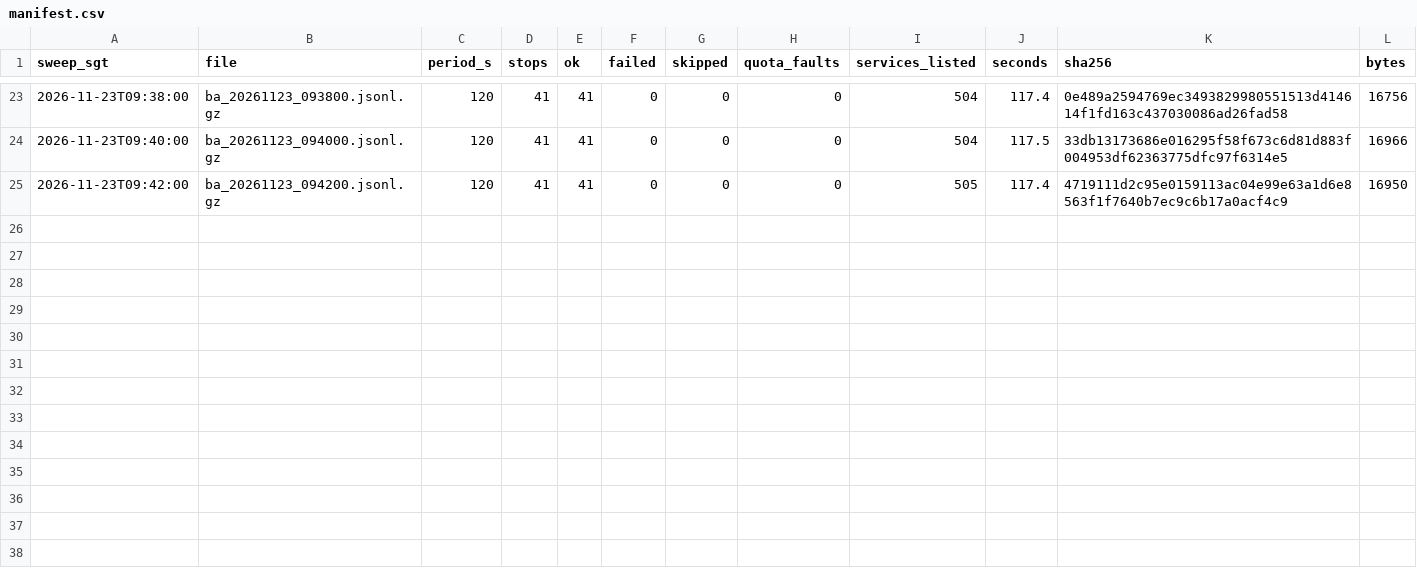
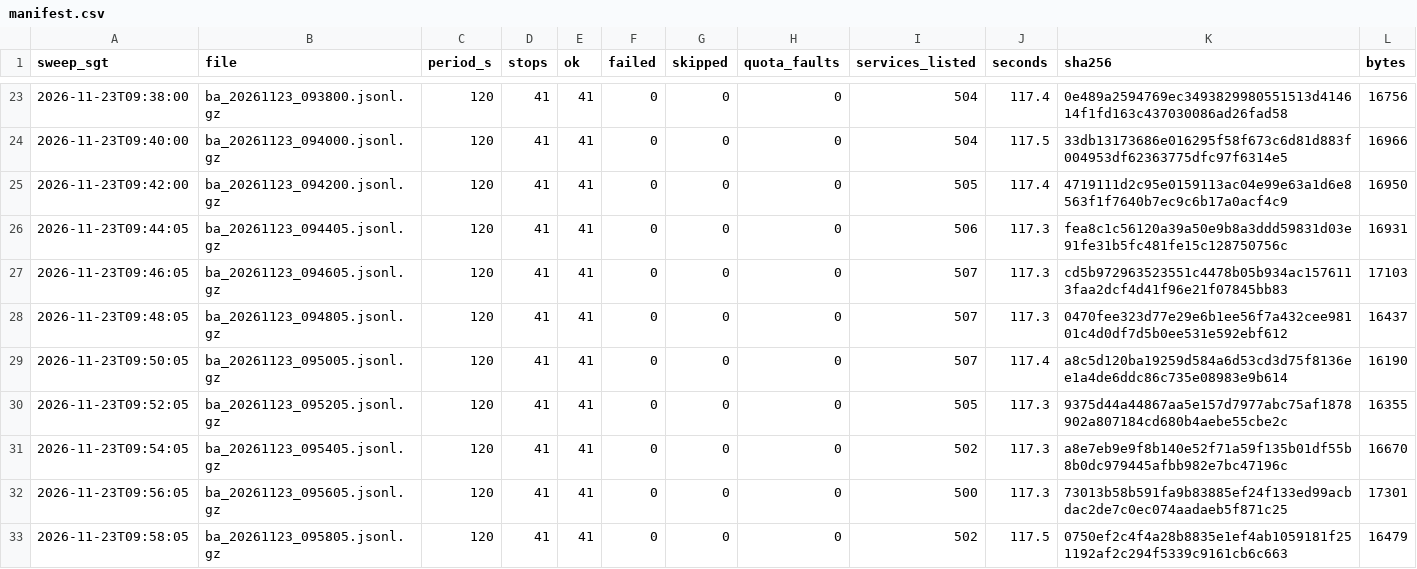
Before and after one commit to LUOaini1213/sg-bus-network-monitor, a CSV file: data/raw/busarrival/2026-11-23/manifest.csv, drawn as a sheet; only a part is shown, gaps mark what is left out; the diff names each change by its address in the sheet, - before the commit and + after, or states it on an @@ line.

```diff
--- a/data/raw/busarrival/2026-11-23/manifest.csv
+++ b/data/raw/busarrival/2026-11-23/manifest.csv
+row 26: 2026-11-23T09:44:05 | ba_20261123_094405.jsonl.gz | 120 | 41 | 41 | 0 | 0 | 0 | 506 | 117.3 | fea8c1c56120a39a50e9b8a3ddd59831d03e91fe31b5fc481fe15c128750756c | 16931
+row 27: 2026-11-23T09:46:05 | ba_20261123_094605.jsonl.gz | 120 | 41 | 41 | 0 | 0 | 0 | 507 | 117.3 | cd5b972963523551c4478b05b934ac1576113faa2dcf4d41f96e21f07845bb83 | 17103
+row 28: 2026-11-23T09:48:05 | ba_20261123_094805.jsonl.gz | 120 | 41 | 41 | 0 | 0 | 0 | 507 | 117.3 | 0470fee323d77e29e6b1ee56f7a432cee98101c4d0df7d5b0ee531e592ebf612 | 16437
+row 29: 2026-11-23T09:50:05 | ba_20261123_095005.jsonl.gz | 120 | 41 | 41 | 0 | 0 | 0 | 507 | 117.4 | a8c5d120ba19259d584a6d53cd3d75f8136ee1a4de6ddc86c735e08983e9b614 | 16190
+row 30: 2026-11-23T09:52:05 | ba_20261123_095205.jsonl.gz | 120 | 41 | 41 | 0 | 0 | 0 | 505 | 117.3 | 9375d44a44867aa5e157d7977abc75af1878902a807184cd680b4aebe55cbe2c | 16355
+row 31: 2026-11-23T09:54:05 | ba_20261123_095405.jsonl.gz | 120 | 41 | 41 | 0 | 0 | 0 | 502 | 117.3 | a8e7eb9e9f8b140e52f71a59f135b01df55b8b0dc979445afbb982e7bc47196c | 16670
+row 32: 2026-11-23T09:56:05 | ba_20261123_095605.jsonl.gz | 120 | 41 | 41 | 0 | 0 | 0 | 500 | 117.3 | 73013b58b591fa9b83885ef24f133ed99acbdac2de7c0ec074aadaeb5f871c25 | 17301
+row 33: 2026-11-23T09:58:05 | ba_20261123_095805.jsonl.gz | 120 | 41 | 41 | 0 | 0 | 0 | 502 | 117.5 | 0750ef2c4f4a28b8835e1ef4ab1059181f251192af2c294f5339c9161cb6c663 | 16479
```
Also changed, not shown: 8 other files.
